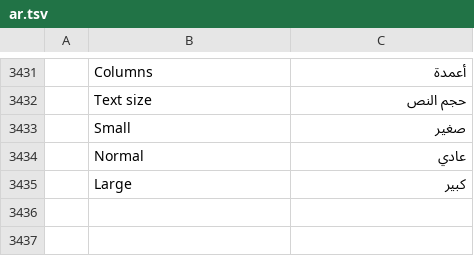
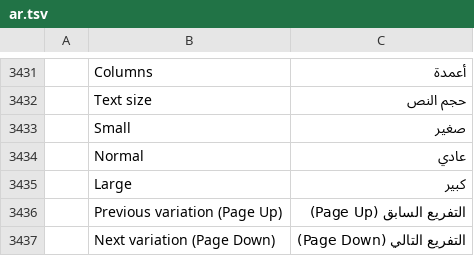
Before and after one commit to DarcioAlberico/pdfcraft-xadrez, a TSV file: crates/ui-egui/src/i18n/ar.tsv, drawn as a sheet; only a part is shown, gaps mark what is left out; the diff names each change by its address in the sheet, - before the commit and + after, or states it on an @@ line.

```diff
--- a/crates/ui-egui/src/i18n/ar.tsv
+++ b/crates/ui-egui/src/i18n/ar.tsv
+row 3436:  | Previous variation (Page Up) | التفريع السابق (Page Up)
+row 3437:  | Next variation (Page Down) | التفريع التالي (Page Down)
```
Also changed, not shown: crates/ui-egui/src/i18n/bg.tsv, crates/ui-egui/src/i18n/el.tsv, 28 other files.
